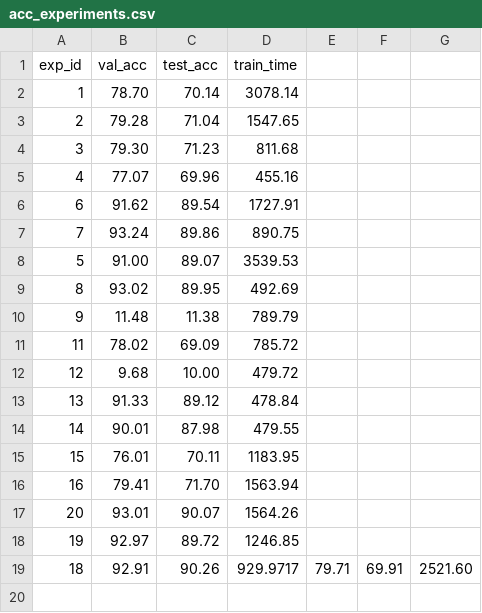
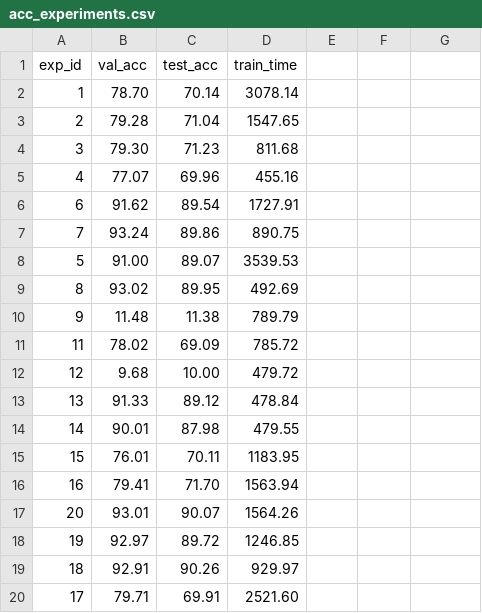
Before and after one commit to lucas-santana/trabalho2-visao-computacional, a CSV file: results/acc_experiments.csv, drawn as a sheet.

Commit message:
fix

```diff
--- a/results/acc_experiments.csv
+++ b/results/acc_experiments.csv
@@ -18,2 +18,3 @@ exp_id,val_acc,test_acc,train_time
 19,92.97,89.72,1246.85
-18,92.91,90.26,929.9717,79.71,69.91,2521.60
+18,92.91,90.26,929.97
+17,79.71,69.91,2521.60
```
